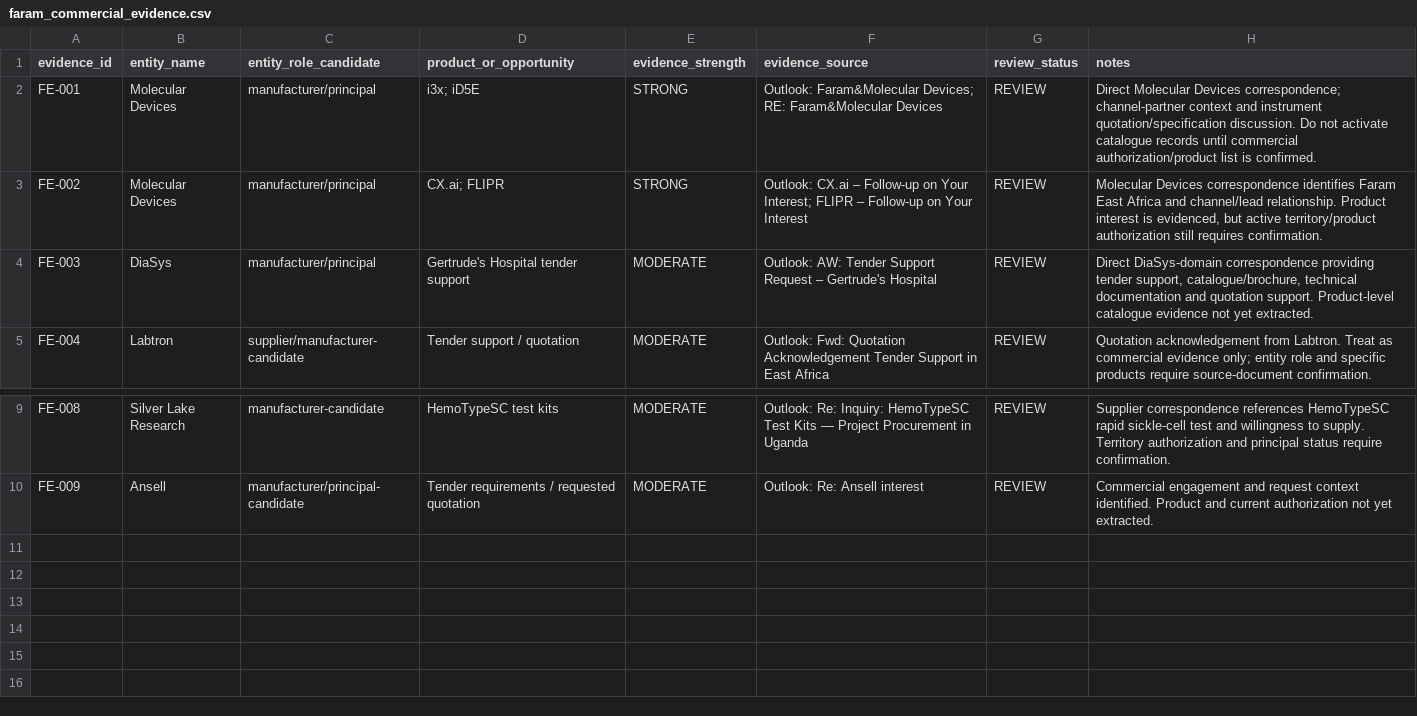
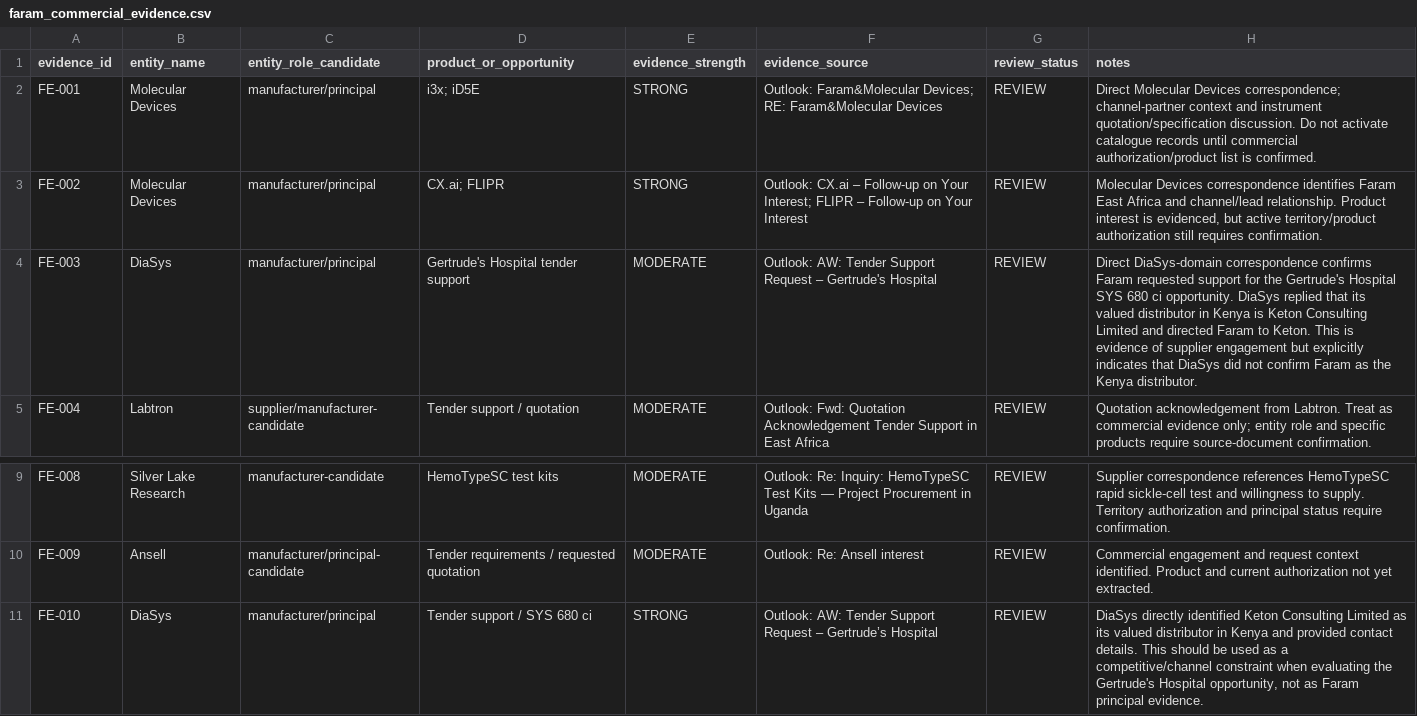
Before and after one commit to ogmomanyi/health-infra-tracker, a CSV file: data/faram_commercial_evidence.csv, drawn as a sheet; only a part is shown, gaps mark what is left out.

Commit message:
Record DiaSys Kenya channel constraint from supplier response

```diff
--- a/data/faram_commercial_evidence.csv
+++ b/data/faram_commercial_evidence.csv
@@ -3,3 +3,3 @@ FE-001,Molecular Devices,manufacturer/principal,i3x; iD5E,STRONG,Outlook: Faram&
 FE-002,Molecular Devices,manufacturer/principal,CX.ai; FLIPR,STRONG,Outlook: CX.ai – Follow-up on Your Interest; FLIPR – Follow-up on Your Interest,REVIEW,"Molecular Devices correspondence identifies Faram East Africa and channel/lead relationship. Product interest is evidenced, but active territory/product authorization still requires confirmation."
-FE-003,DiaSys,manufacturer/principal,Gertrude's Hospital tender support,MODERATE,Outlook: AW: Tender Support Request – Gertrude's Hospital,REVIEW,"Direct DiaSys-domain correspondence providing tender support, catalogue/brochure, technical documentation and quotation support. Product-level catalogue evidence not yet extracted."
+FE-003,DiaSys,manufacturer/principal,Gertrude's Hospital tender support,MODERATE,Outlook: AW: Tender Support Request – Gertrude's Hospital,REVIEW,"Direct DiaSys-domain correspondence confirms Faram requested support for the Gertrude's Hospital SYS 680 ci opportunity. DiaSys replied that its valued distributor in Kenya is Keton Consulting Limited and directed Faram to Keton. This is evidence of supplier engagement but explicitly indicates that DiaSys did not confirm Faram as the Kenya distributor."
 FE-004,Labtron,supplier/manufacturer-candidate,Tender support / quotation,MODERATE,Outlook: Fwd: Quotation Acknowledgement Tender Support in East Africa,REVIEW,"Quotation acknowledgement from Labtron. Treat as commercial evidence only; entity role and specific products require source-document confirmation."
@@ -10 +10,2 @@ FE-008,Silver Lake Research,manufacturer-candidate,HemoTypeSC test kits,MODERATE
 FE-009,Ansell,manufacturer/principal-candidate,Tender requirements / requested quotation,MODERATE,Outlook: Re: Ansell interest,REVIEW,"Commercial engagement and request context identified. Product and current authorization not yet extracted."
+FE-010,DiaSys,manufacturer/principal,Tender support / SYS 680 ci,STRONG,Outlook: AW: Tender Support Request – Gertrude’s Hospital,REVIEW,"DiaSys directly identified Keton Consulting Limited as its valued distributor in Kenya and provided contact details. This should be used as a competitive/channel constraint when evaluating the Gertrude's Hospital opportunity, not as Faram principal evidence."
```
